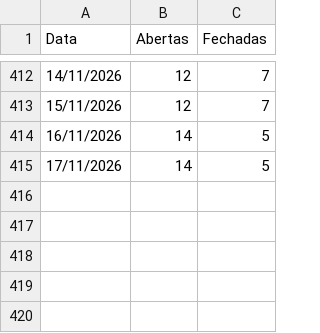
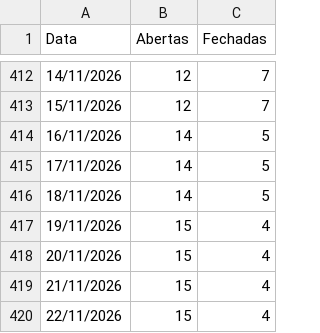
Before and after one commit to omni-lamoda/omni-dashboard, a CSV file: status_lojas.csv, drawn as a sheet; only a part is shown, gaps mark what is left out.

```diff
--- a/status_lojas.csv
+++ b/status_lojas.csv
@@ -415 +415,6 @@ Data;Abertas;Fechadas
 17/11/2026;14;5
+18/11/2026;14;5
+19/11/2026;15;4
+20/11/2026;15;4
+21/11/2026;15;4
+22/11/2026;15;4
```
Also changed, not shown: 2 other files.
